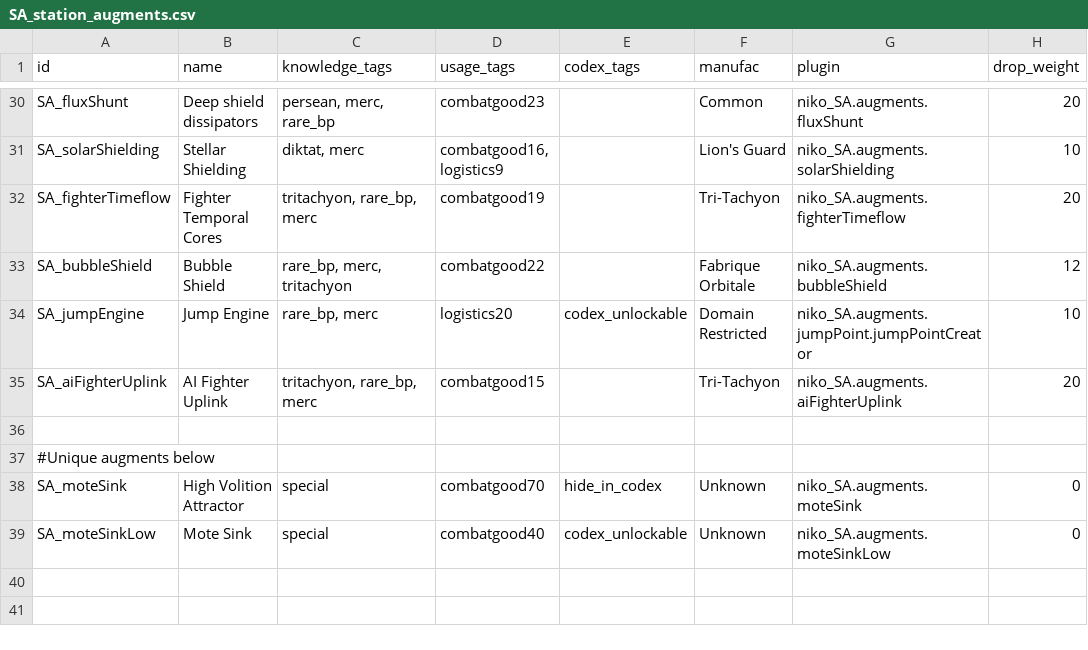
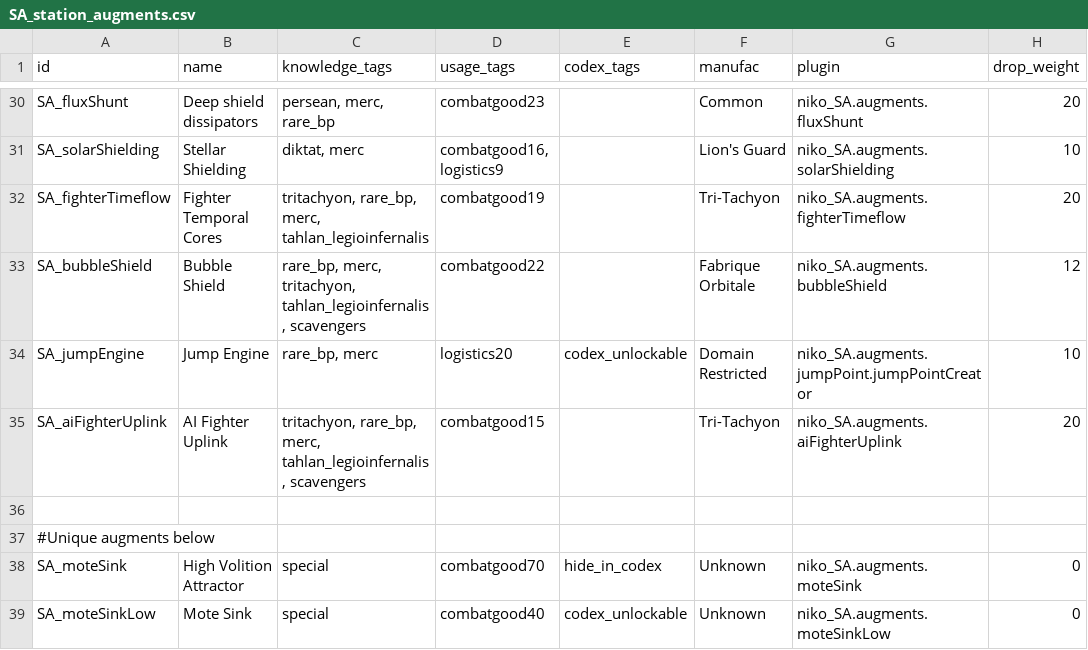
Before and after one commit to nikothedude/Station-Augments, a CSV file: data/campaign/SA_station_augments.csv, drawn as a sheet; only a part is shown, gaps mark what is left out; the diff covers the shown part only; the diff names each change by its address in the sheet, - before the commit and + after, or states it on an @@ line.

```diff
--- a/data/campaign/SA_station_augments.csv
+++ b/data/campaign/SA_station_augments.csv
-C32 (knowledge_tags): tritachyon, rare_bp, merc
+C32 (knowledge_tags): tritachyon, rare_bp, merc, tahlan_legioinfernalis
-C33 (knowledge_tags): rare_bp, merc, tritachyon
+C33 (knowledge_tags): rare_bp, merc, tritachyon, tahlan_legioinfernalis, scavengers
-C35 (knowledge_tags): tritachyon, rare_bp, merc
+C35 (knowledge_tags): tritachyon, rare_bp, merc, tahlan_legioinfernalis, scavengers
```
Also changed, not shown: 16 edited cells elsewhere in this file, 3 other files.
